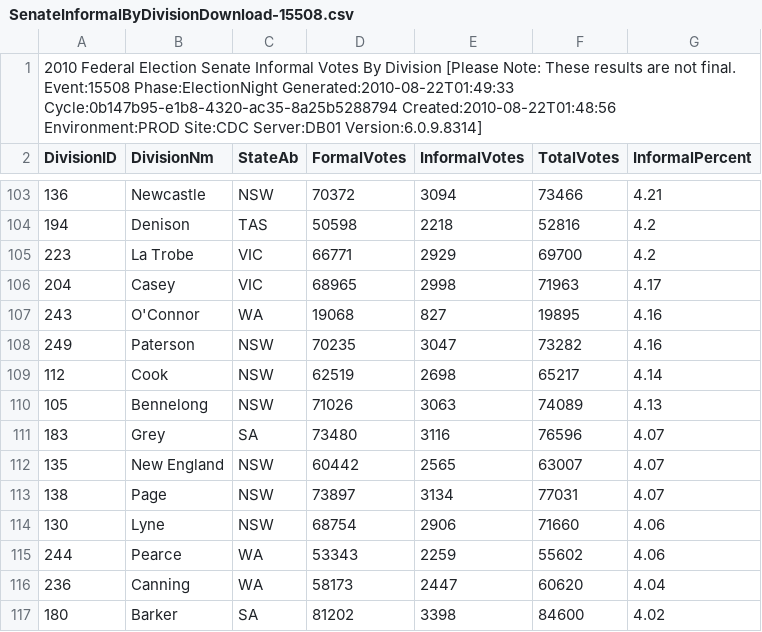
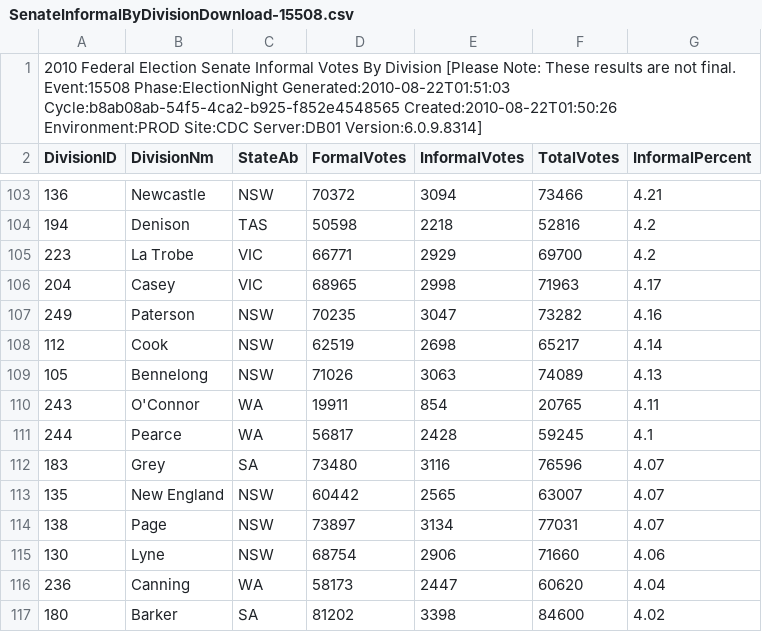
Before and after one commit to d1b/AustralianFederalElection2010CSV, a CSV file: SenateInformalByDivisionDownload-15508.csv, drawn as a sheet; only a part is shown, gaps mark what is left out.

```diff
--- a/SenateInformalByDivisionDownload-15508.csv
+++ b/SenateInformalByDivisionDownload-15508.csv
@@ -1,2 +1,2 @@
-2010 Federal Election Senate Informal Votes By Division [Please Note: These results are not final. Event:15508 Phase:ElectionNight Generated:2010-08-22T01:49:33 Cycle:0b147b95-e1b8-4320-ac35-8a25b5288794 Created:2010-08-22T01:48:56 Environment:PROD Site:CDC Server:DB01 Version:6.0.9.8314]
+2010 Federal Election Senate Informal Votes By Division [Please Note: These results are not final. Event:15508 Phase:ElectionNight Generated:2010-08-22T01:51:03 Cycle:b8ab08ab-54f5-4ca2-b925-f852e4548565 Created:2010-08-22T01:50:26 Environment:PROD Site:CDC Server:DB01 Version:6.0.9.8314]
 DivisionID,DivisionNm,StateAb,FormalVotes,InformalVotes,TotalVotes,InformalPercent
@@ -106,3 +106,2 @@ DivisionID,DivisionNm,StateAb,FormalVotes,InformalVotes,TotalVotes,InformalPerce
 204,Casey,VIC,68965,2998,71963,4.17
-243,O'Connor,WA,19068,827,19895,4.16
 249,Paterson,NSW,70235,3047,73282,4.16
@@ -110,2 +109,4 @@ DivisionID,DivisionNm,StateAb,FormalVotes,InformalVotes,TotalVotes,InformalPerce
 105,Bennelong,NSW,71026,3063,74089,4.13
+243,O'Connor,WA,19911,854,20765,4.11
+244,Pearce,WA,56817,2428,59245,4.1
 183,Grey,SA,73480,3116,76596,4.07
@@ -114,3 +115,2 @@ DivisionID,DivisionNm,StateAb,FormalVotes,InformalVotes,TotalVotes,InformalPerce
 130,Lyne,NSW,68754,2906,71660,4.06
-244,Pearce,WA,53343,2259,55602,4.06
 236,Canning,WA,58173,2447,60620,4.04
```
Also changed, not shown: HouseCandidatesDownload-15508.csv, HouseFirstPrefsByCandidateByVoteTypeDownload-15508.csv, 17 other files.
